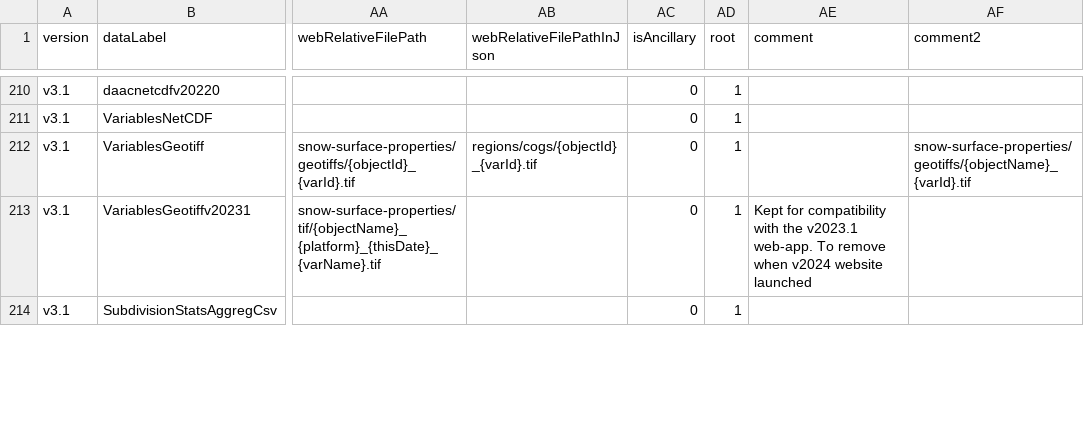
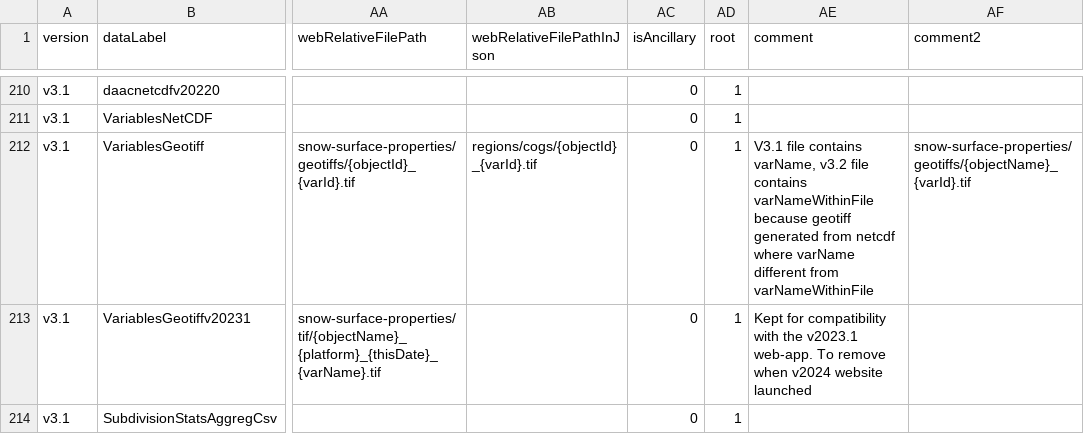
Before and after one commit to RittgerLabGroup/SPIRES_2025_0_1, a CSV file: tbx/conf/configuration_of_filepaths.csv, drawn as a sheet; only a part is shown, gaps mark what is left out; the diff covers the shown part only; the diff names each change by its address in the sheet, - before the commit and + after, or states it on an @@ line.

```diff
--- a/tbx/conf/configuration_of_filepaths.csv
+++ b/tbx/conf/configuration_of_filepaths.csv
-AE212 (comment): (empty)
+AE212 (comment): V3.1 file contains varName, v3.2 file contains varNameWithinFile because geotiff generated from netcdf where varName different from varNameWithinFile
```
Also changed, not shown: 8 edited cells elsewhere in this file, 1 other file.
